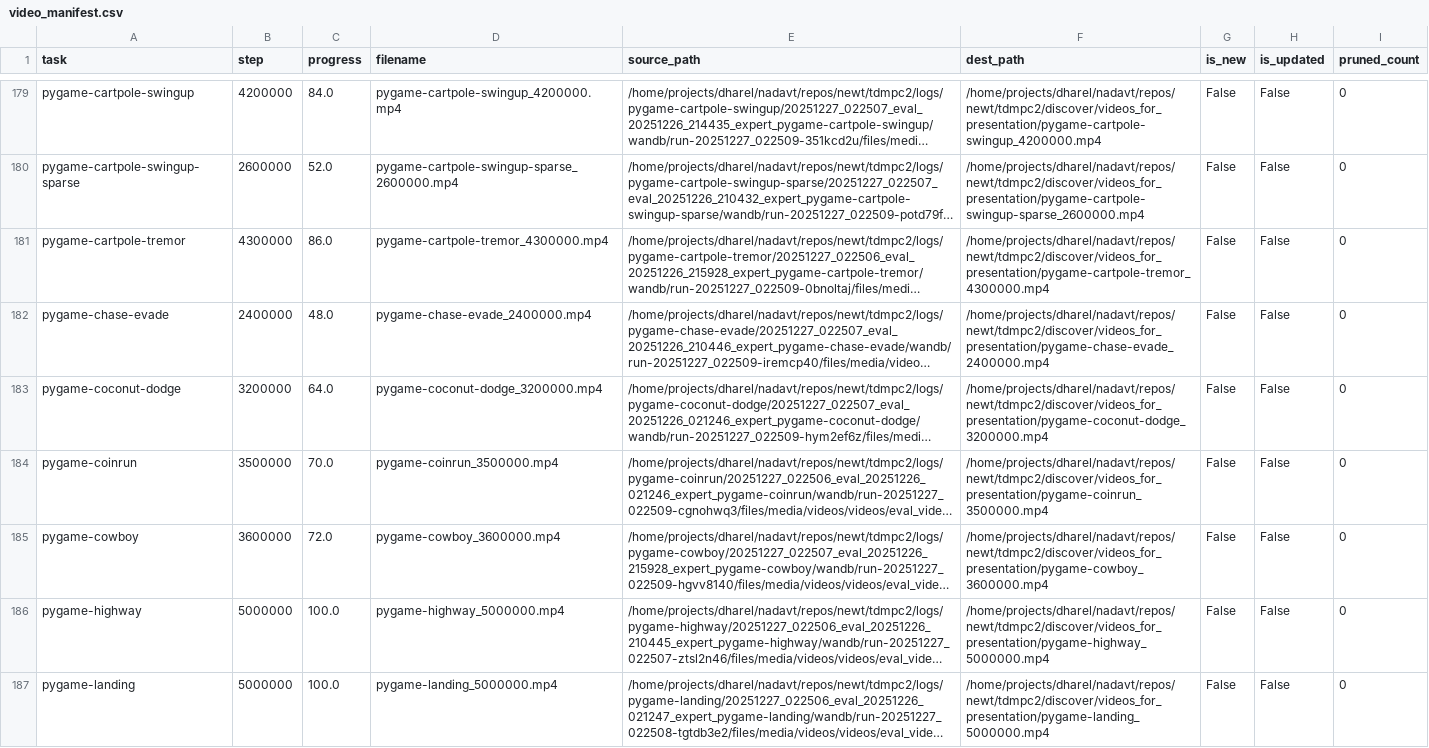
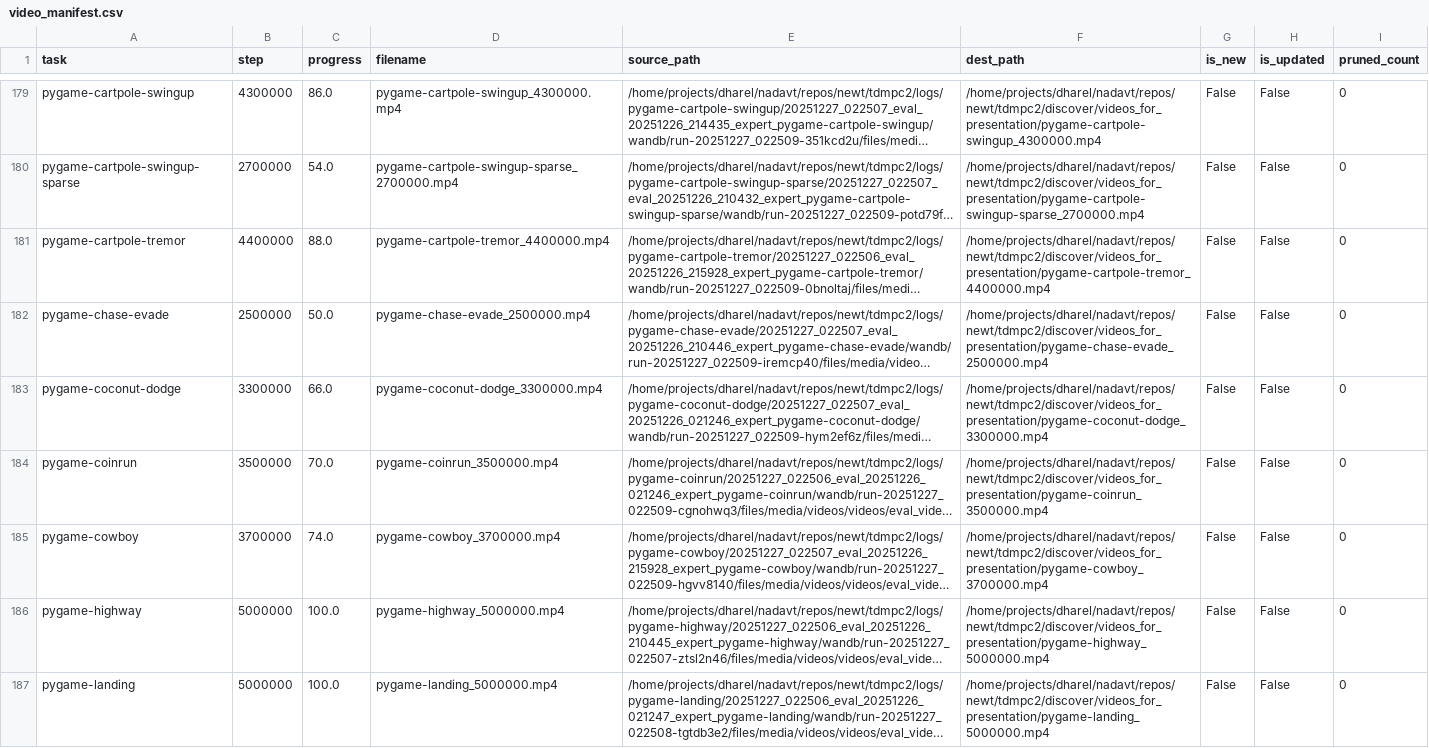
Before and after one commit to keyboardAnt/newt, a CSV file: tdmpc2/discover/videos_for_presentation/video_manifest.csv, drawn as a sheet; only a part is shown, gaps mark what is left out; long unchanged cells end in …; the diff covers the shown part only; the diff names each change by its address in the sheet, - before the commit and + after, or states it on an @@ line.

```diff
--- a/tdmpc2/discover/videos_for_presentation/video_manifest.csv
+++ b/tdmpc2/discover/videos_for_presentation/video_manifest.csv
-B179 (step): 4200000
+B179 (step): 4300000
-C179 (progress): 84.0
+C179 (progress): 86.0
-D179 (filename): pygame-cartpole-swingup_4200000.mp4
+D179 (filename): pygame-cartpole-swingup_4300000.mp4
-F179 (dest_path): /home/projects/dharel/nadavt/repos/newt/tdmpc2/discover/videos_for_presentation/pygame-cartpole-swingup_4200000.mp4
+F179 (dest_path): /home/projects/dharel/nadavt/repos/newt/tdmpc2/discover/videos_for_presentation/pygame-cartpole-swingup_4300000.mp4
-B180 (step): 2600000
+B180 (step): 2700000
-C180 (progress): 52.0
+C180 (progress): 54.0
-D180 (filename): pygame-cartpole-swingup-sparse_2600000.mp4
+D180 (filename): pygame-cartpole-swingup-sparse_2700000.mp4
-F180 (dest_path): /home/projects/dharel/nadavt/repos/newt/tdmpc2/discover/videos_for_presentation/pygame-cartpole-swingup-sparse_2600000.mp4
+F180 (dest_path): /home/projects/dharel/nadavt/repos/newt/tdmpc2/discover/videos_for_presentation/pygame-cartpole-swingup-sparse_2700000.mp4
-B181 (step): 4300000
+B181 (step): 4400000
-C181 (progress): 86.0
+C181 (progress): 88.0
-D181 (filename): pygame-cartpole-tremor_4300000.mp4
+D181 (filename): pygame-cartpole-tremor_4400000.mp4
-F181 (dest_path): /home/projects/dharel/nadavt/repos/newt/tdmpc2/discover/videos_for_presentation/pygame-cartpole-tremor_4300000.mp4
+F181 (dest_path): /home/projects/dharel/nadavt/repos/newt/tdmpc2/discover/videos_for_presentation/pygame-cartpole-tremor_4400000.mp4
-B182 (step): 2400000
+B182 (step): 2500000
-C182 (progress): 48.0
+C182 (progress): 50.0
-D182 (filename): pygame-chase-evade_2400000.mp4
+D182 (filename): pygame-chase-evade_2500000.mp4
-F182 (dest_path): /home/projects/dharel/nadavt/repos/newt/tdmpc2/discover/videos_for_presentation/pygame-chase-evade_2400000.mp4
+F182 (dest_path): /home/projects/dharel/nadavt/repos/newt/tdmpc2/discover/videos_for_presentation/pygame-chase-evade_2500000.mp4
-B183 (step): 3200000
+B183 (step): 3300000
-C183 (progress): 64.0
+C183 (progress): 66.0
-D183 (filename): pygame-coconut-dodge_3200000.mp4
+D183 (filename): pygame-coconut-dodge_3300000.mp4
-F183 (dest_path): /home/projects/dharel/nadavt/repos/newt/tdmpc2/discover/videos_for_presentation/pygame-coconut-dodge_3200000.mp4
+F183 (dest_path): /home/projects/dharel/nadavt/repos/newt/tdmpc2/discover/videos_for_presentation/pygame-coconut-dodge_3300000.mp4
-B185 (step): 3600000
+B185 (step): 3700000
-C185 (progress): 72.0
+C185 (progress): 74.0
-D185 (filename): pygame-cowboy_3600000.mp4
+D185 (filename): pygame-cowboy_3700000.mp4
-F185 (dest_path): /home/projects/dharel/nadavt/repos/newt/tdmpc2/discover/videos_for_presentation/pygame-cowboy_3600000.mp4
+F185 (dest_path): /home/projects/dharel/nadavt/repos/newt/tdmpc2/discover/videos_for_presentation/pygame-cowboy_3700000.mp4
```
Also changed, not shown: 3 added rows and 144 edited cells elsewhere in this file, 50 other files.
